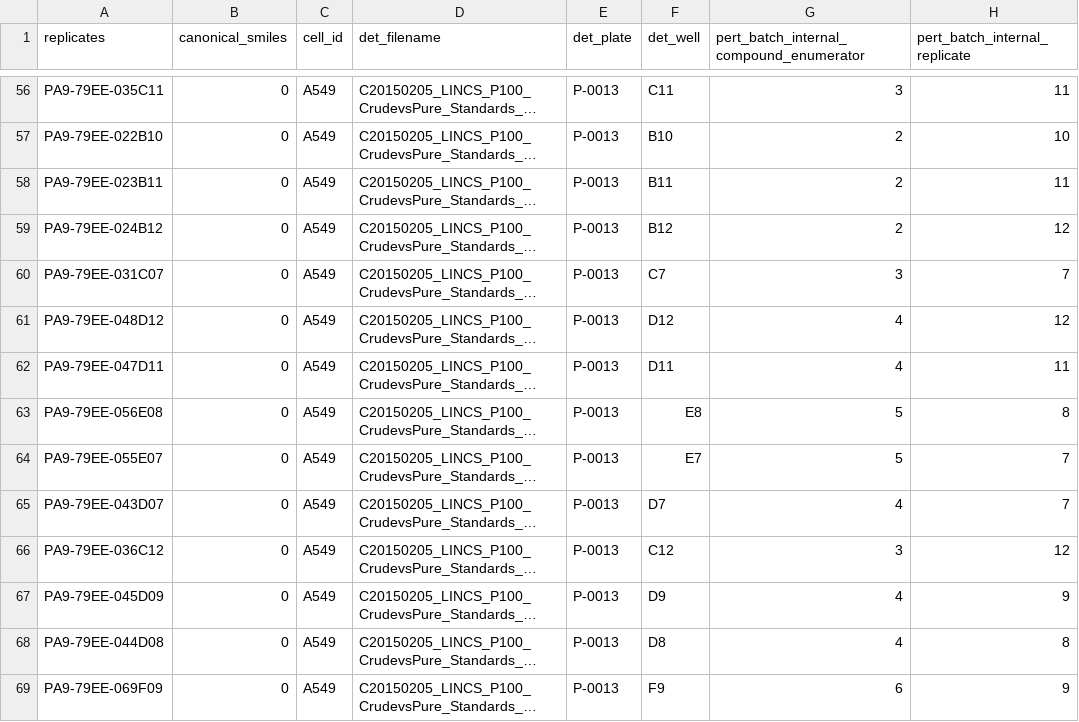
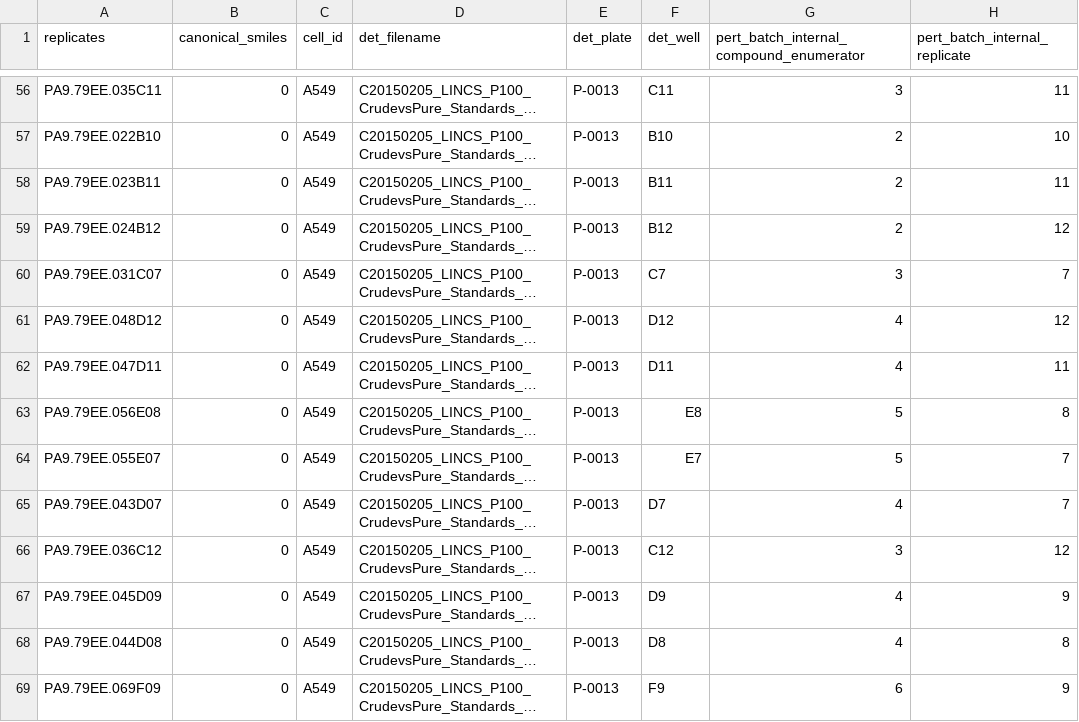
Before and after one commit to ActiveDataBio/LINCS-Test, a CSV file: metadata.csv, drawn as a sheet; only a part is shown, gaps mark what is left out; long unchanged cells end in …; the diff covers the shown part only; the diff names each change by its address in the sheet, - before the commit and + after, or states it on an @@ line.

```diff
--- a/metadata.csv
+++ b/metadata.csv
-A56 (replicates): PA9-79EE-035C11
+A56 (replicates): PA9.79EE.035C11
-A57 (replicates): PA9-79EE-022B10
+A57 (replicates): PA9.79EE.022B10
-A58 (replicates): PA9-79EE-023B11
+A58 (replicates): PA9.79EE.023B11
-A59 (replicates): PA9-79EE-024B12
+A59 (replicates): PA9.79EE.024B12
-A60 (replicates): PA9-79EE-031C07
+A60 (replicates): PA9.79EE.031C07
-A61 (replicates): PA9-79EE-048D12
+A61 (replicates): PA9.79EE.048D12
-A62 (replicates): PA9-79EE-047D11
+A62 (replicates): PA9.79EE.047D11
-A63 (replicates): PA9-79EE-056E08
+A63 (replicates): PA9.79EE.056E08
-A64 (replicates): PA9-79EE-055E07
+A64 (replicates): PA9.79EE.055E07
-A65 (replicates): PA9-79EE-043D07
+A65 (replicates): PA9.79EE.043D07
-A66 (replicates): PA9-79EE-036C12
+A66 (replicates): PA9.79EE.036C12
-A67 (replicates): PA9-79EE-045D09
+A67 (replicates): PA9.79EE.045D09
-A68 (replicates): PA9-79EE-044D08
+A68 (replicates): PA9.79EE.044D08
-A69 (replicates): PA9-79EE-069F09
+A69 (replicates): PA9.79EE.069F09
```
Also changed, not shown: 73 edited cells elsewhere in this file, 3 other files.
